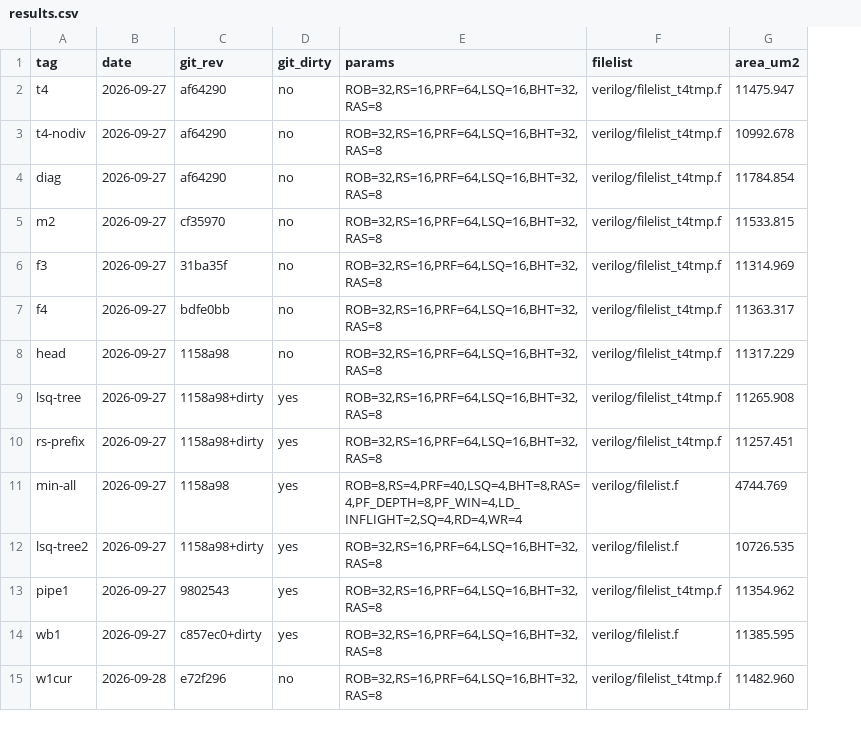
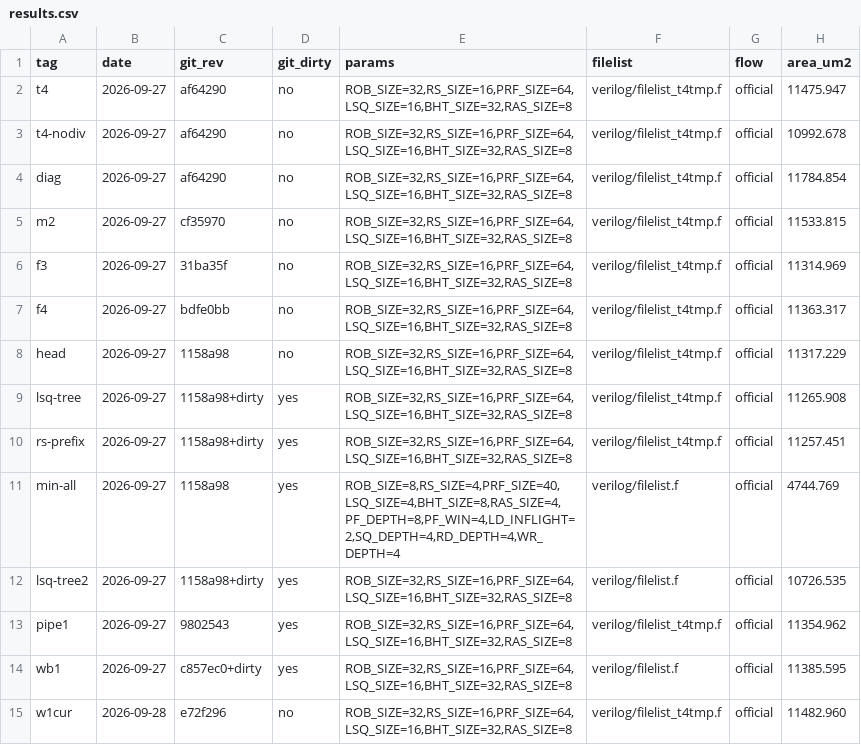
Before and after one commit to audience214768/Verilog-CPU-Simulator, a CSV file: docs/timing/results.csv, drawn as a sheet; only a part is shown; the diff covers the shown part only; the diff names each change by its address in the sheet, - before the commit and + after, or states it on an @@ line.

```diff
--- a/docs/timing/results.csv
+++ b/docs/timing/results.csv
+column G (flow), rows 2-15: all official
-E2:E10 (params): ROB=32,RS=16,PRF=64,LSQ=16,BHT=32,RAS=8
+E2:E10 (params): ROB_SIZE=32,RS_SIZE=16,PRF_SIZE=64,LSQ_SIZE=16,BHT_SIZE=32,RAS_SIZE=8
-E11 (params): ROB=8,RS=4,PRF=40,LSQ=4,BHT=8,RAS=4,PF_DEPTH=8,PF_WIN=4,LD_INFLIGHT=2,SQ=4,RD=4,WR=4
+E11 (params): ROB_SIZE=8,RS_SIZE=4,PRF_SIZE=40,LSQ_SIZE=4,BHT_SIZE=8,RAS_SIZE=4,PF_DEPTH=8,PF_WIN=4,LD_INFLIGHT=2,SQ_DEPTH=4,RD_DEPTH=4,WR_DEPTH=4
-E12:E15 (params): ROB=32,RS=16,PRF=64,LSQ=16,BHT=32,RAS=8
+E12:E15 (params): ROB_SIZE=32,RS_SIZE=16,PRF_SIZE=64,LSQ_SIZE=16,BHT_SIZE=32,RAS_SIZE=8
```
Also changed, not shown: 15 edited cells elsewhere in this file, 5 other files.
